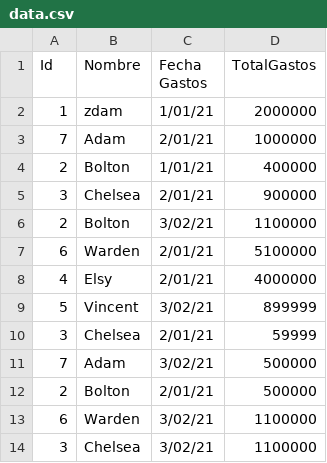
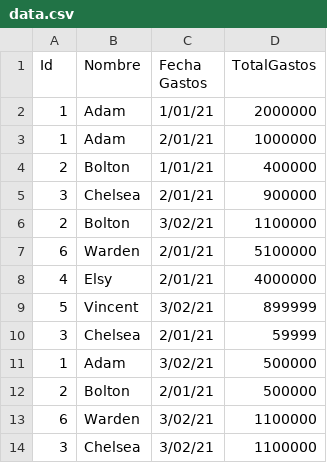
Before and after one commit to Ebautista7/Prueba-Analista-Desarrollo-de-Tecnolog-a-en-Formaci-n, a CSV file: src/main/resources/data.csv, drawn as a sheet.

Commit message:
Actualizacion de los datos del csv de prueba

```diff
--- a/src/main/resources/data.csv
+++ b/src/main/resources/data.csv
@@ -1,4 +1,4 @@
 Id,Nombre,Fecha Gastos, TotalGastos
-1,zdam,1/01/21,2000000
-7,Adam,2/01/21,1000000
+1,Adam,1/01/21,2000000
+1,Adam,2/01/21,1000000
 2,Bolton,1/01/21,400000
@@ -10,3 +10,3 @@ Id,Nombre,Fecha Gastos, TotalGastos
 3,Chelsea,2/01/21,59999
-7,Adam,3/02/21,500000
+1,Adam,3/02/21,500000
 2,Bolton,2/01/21,500000
```
